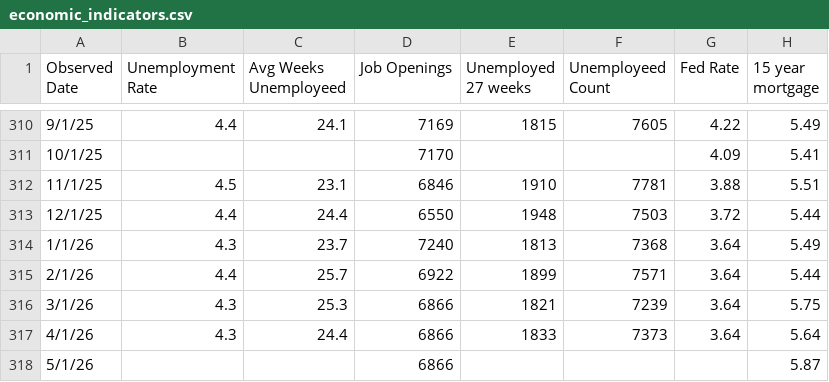
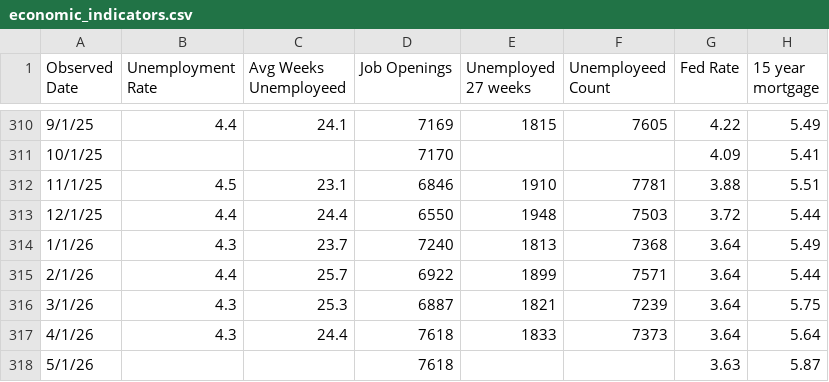
Before and after one commit to browningtons/economic-dashboard, a CSV file: public/data/economic_indicators.csv, drawn as a sheet; only a part is shown, gaps mark what is left out; the diff names each change by its address in the sheet, - before the commit and + after, or states it on an @@ line.

```diff
--- a/public/data/economic_indicators.csv
+++ b/public/data/economic_indicators.csv
-D316 (Job Openings): 6866
+D316 (Job Openings): 6887
-D317:D318 (Job Openings): 6866
+D317:D318 (Job Openings): 7618
-G318 (Fed Rate): (empty)
+G318 (Fed Rate): 3.63
```
Also changed, not shown: 1 other file.
